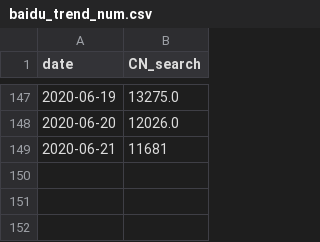
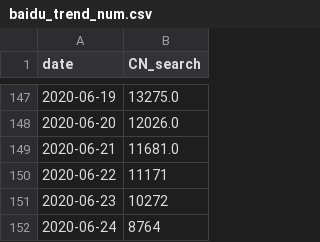
Before and after one commit to alanalien/covid_19_circumstantial_evidences, a CSV file: data_get/alt_data_sources/baidu_trend_num.csv, drawn as a sheet; only a part is shown, gaps mark what is left out.

```diff
--- a/data_get/alt_data_sources/baidu_trend_num.csv
+++ b/data_get/alt_data_sources/baidu_trend_num.csv
@@ -148,2 +148,5 @@ date,CN_search
 2020-06-20,12026.0
-2020-06-21,11681
+2020-06-21,11681.0
+2020-06-22,11171
+2020-06-23,10272
+2020-06-24,8764
```
Also changed, not shown: data/confirmed.csv, data/death.csv, 8 other files.
